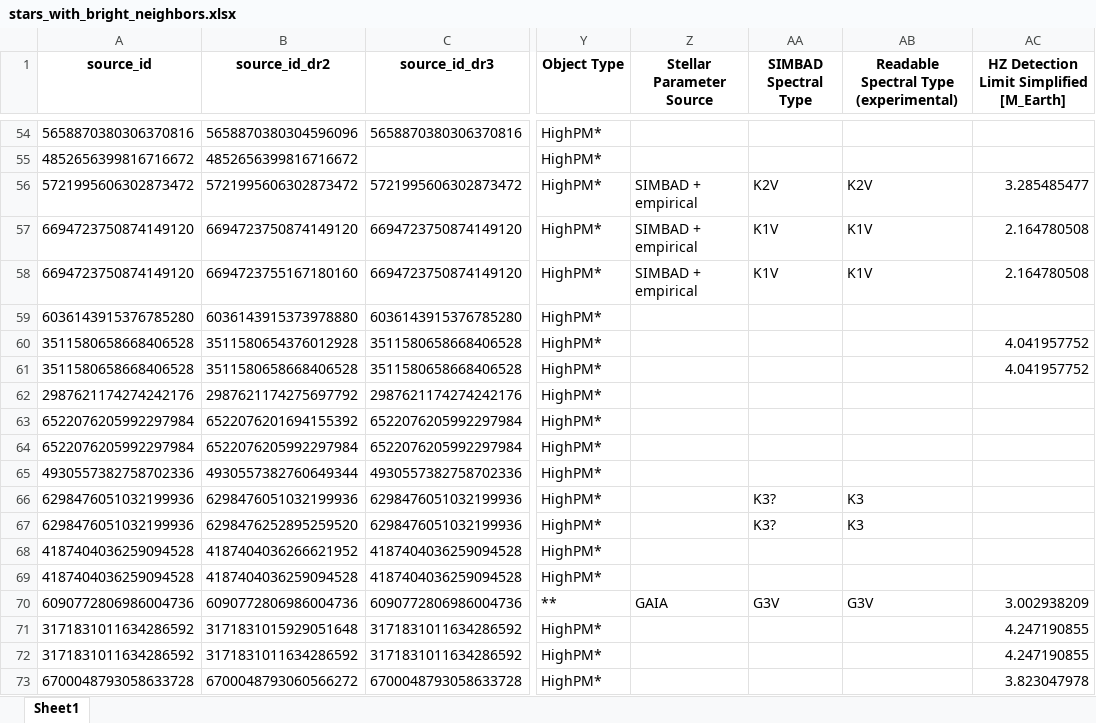
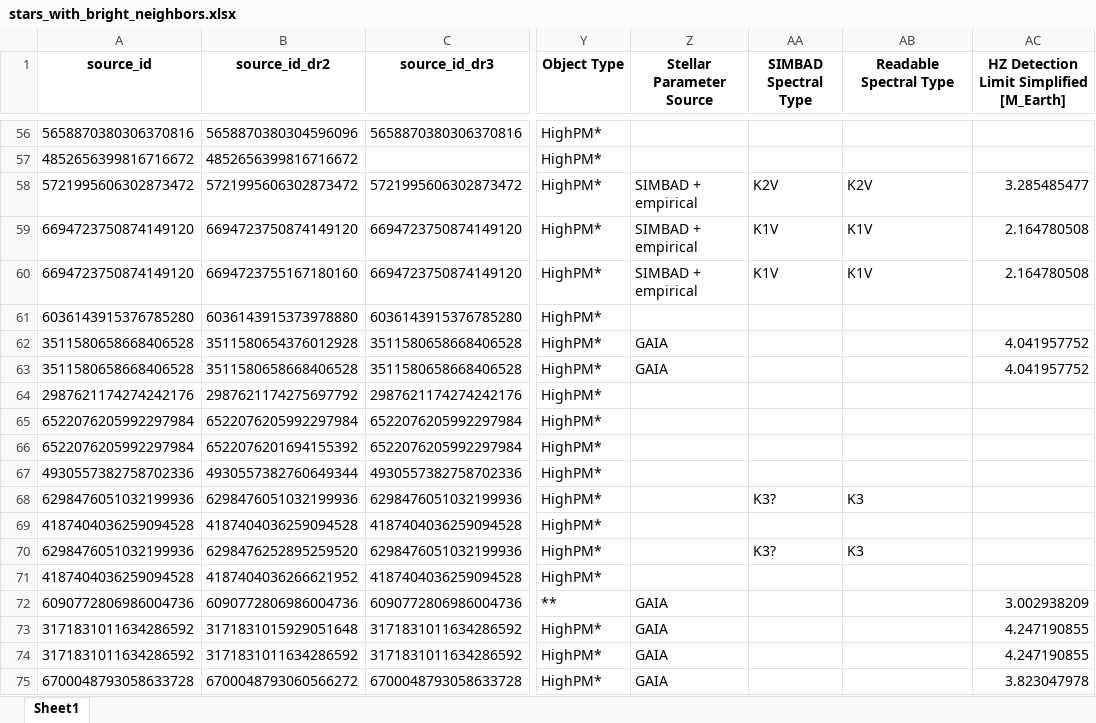
Before and after one commit to exoplanetsdk/2ES_target_selection, an Excel workbook: results/stars_with_bright_neighbors.xlsx, sheet Sheet1, drawn as a sheet; only a part is shown, gaps mark what is left out; values as stored, in another font and other column widths than the file's, no borders; addresses are those after the commit; the diff covers the shown part only; the diff names each change by its address in the sheet, - before the commit and + after, or states it on an @@ line.

```diff
--- a/results/stars_with_bright_neighbors.xlsx (sheet Sheet1)
+++ b/results/stars_with_bright_neighbors.xlsx (sheet Sheet1)
-AB1: Readable Spectral Type (experimental)
+AB1: Readable Spectral Type
-Z62:Z63 (Stellar Parameter Source): (empty)
+Z62:Z63 (Stellar Parameter Source): GAIA
@@ row 64 moved to row 65: 6522076205992297984 @@
-AA72 (SIMBAD Spectral Type): G3V
+AA72 (SIMBAD Spectral Type): (empty)
-AB72 (Readable Spectral Type): G3V
+AB72 (Readable Spectral Type): (empty)
-Z73:Z75 (Stellar Parameter Source): (empty)
+Z73:Z75 (Stellar Parameter Source): GAIA
```
Also changed, not shown: 14 added rows, 12 removed rows, 5 moved rows and 58 edited cells elsewhere in this sheet, results/Gaia_homogeneous_target_selection_M_earth_1.5_Jinglin_2025.01.09.xlsx, results/Gaia_homogeneous_target_selection_M_earth_4_Jinglin_2025.01.09.xlsx, 56 other files.
